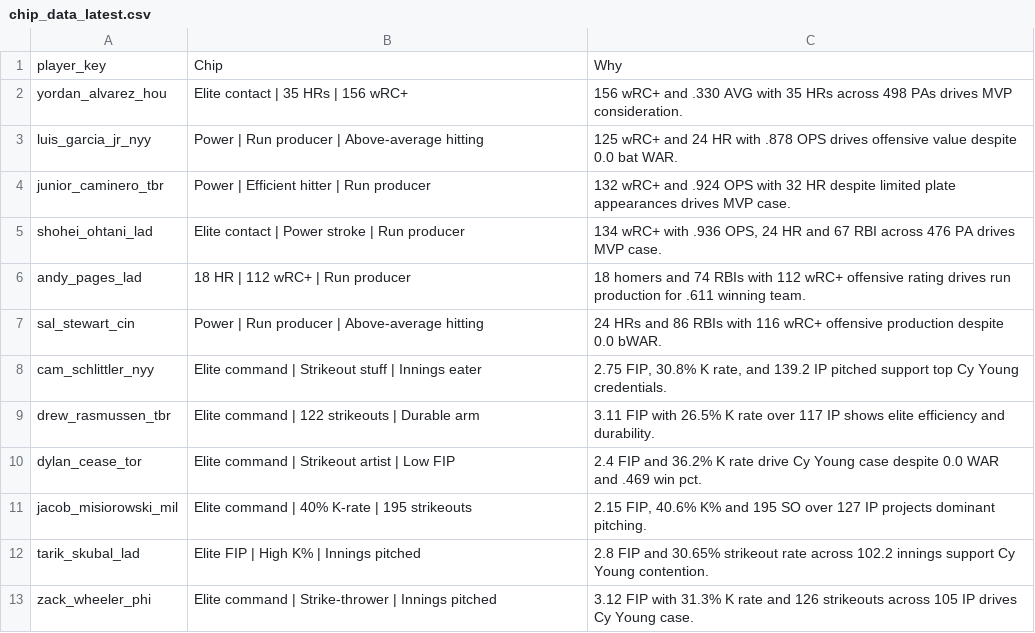
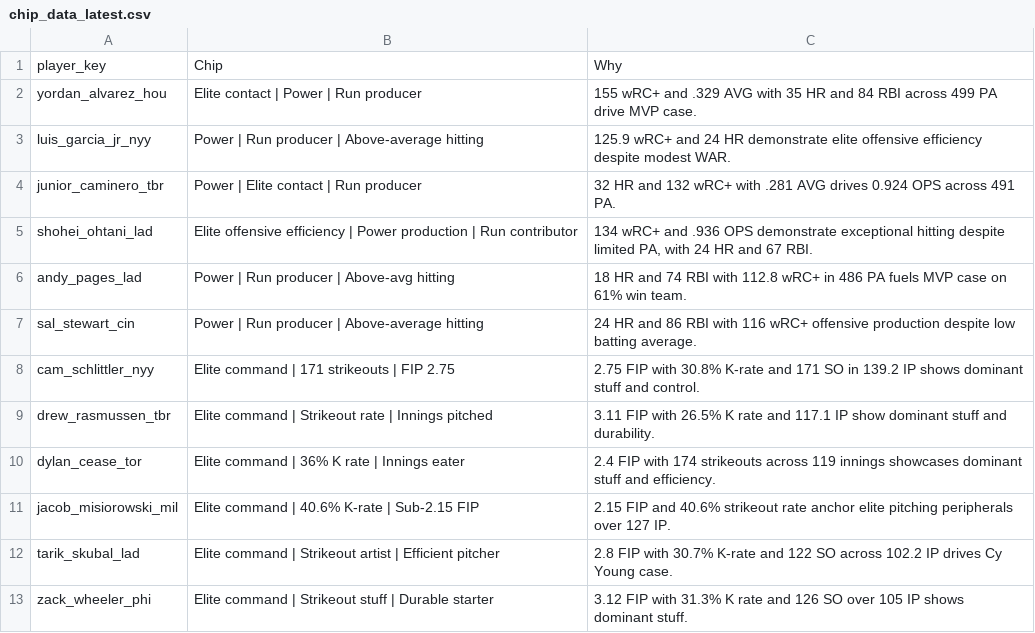
Before and after one commit to jeffwarr4/mlb-awards-predictor, a CSV file: predictions/2026/chip_data/chip_data_latest.csv, drawn as a sheet.

```diff
--- a/predictions/2026/chip_data/chip_data_latest.csv
+++ b/predictions/2026/chip_data/chip_data_latest.csv
@@ -1,13 +1,13 @@
 player_key,Chip,Why
-yordan_alvarez_hou,Elite contact | 35 HRs | 156 wRC+,156 wRC+ and .330 AVG with 35 HRs across 498 PAs drives MVP consideration.
-luis_garcia_jr_nyy,Power | Run producer | Above-average hitting,125 wRC+ and 24 HR with .878 OPS drives offensive value despite 0.0 bat WAR.
-junior_caminero_tbr,Power | Efficient hitter | Run producer,132 wRC+ and .924 OPS with 32 HR despite limited plate appearances drives MVP case.
-shohei_ohtani_lad,Elite contact | Power stroke | Run producer,"134 wRC+ with .936 OPS, 24 HR and 67 RBI across 476 PA drives MVP case."
-andy_pages_lad,18 HR | 112 wRC+ | Run producer,18 homers and 74 RBIs with 112 wRC+ offensive rating drives run production for .611 winning team.
-sal_stewart_cin,Power | Run producer | Above-average hitting,24 HRs and 86 RBIs with 116 wRC+ offensive production despite 0.0 bWAR.
-cam_schlittler_nyy,Elite command | Strikeout stuff | Innings eater,"2.75 FIP, 30.8% K rate, and 139.2 IP pitched support top Cy Young credentials."
-drew_rasmussen_tbr,Elite command | 122 strikeouts | Durable arm,3.11 FIP with 26.5% K rate over 117 IP shows elite efficiency and durability.
-dylan_cease_tor,Elite command | Strikeout artist | Low FIP,2.4 FIP and 36.2% K rate drive Cy Young case despite 0.0 WAR and .469 win pct.
-jacob_misiorowski_mil,Elite command | 40% K-rate | 195 strikeouts,"2.15 FIP, 40.6% K% and 195 SO over 127 IP projects dominant pitching."
-tarik_skubal_lad,Elite FIP | High K% | Innings pitched,2.8 FIP and 30.65% strikeout rate across 102.2 innings support Cy Young contention.
-zack_wheeler_phi,Elite command | Strike-thrower | Innings pitched,3.12 FIP with 31.3% K rate and 126 strikeouts across 105 IP drives Cy Young case.
+yordan_alvarez_hou,Elite contact | Power | Run producer,155 wRC+ and .329 AVG with 35 HR and 84 RBI across 499 PA drive MVP case.
+luis_garcia_jr_nyy,Power | Run producer | Above-average hitting,125.9 wRC+ and 24 HR demonstrate elite offensive efficiency despite modest WAR.
+junior_caminero_tbr,Power | Elite contact | Run producer,32 HR and 132 wRC+ with .281 AVG drives 0.924 OPS across 491 PA.
+shohei_ohtani_lad,Elite offensive efficiency | Power production | Run contributor,"134 wRC+ and .936 OPS demonstrate exceptional hitting despite limited PA, with 24 HR and 67 RBI."
+andy_pages_lad,Power | Run producer | Above-avg hitting,18 HR and 74 RBI with 112.8 wRC+ in 486 PA fuels MVP case on 61% win team.
+sal_stewart_cin,Power | Run producer | Above-average hitting,24 HR and 86 RBI with 116 wRC+ offensive production despite low batting average.
+cam_schlittler_nyy,Elite command | 171 strikeouts | FIP 2.75,2.75 FIP with 30.8% K-rate and 171 SO in 139.2 IP shows dominant stuff and control.
+drew_rasmussen_tbr,Elite command | Strikeout rate | Innings pitched,3.11 FIP with 26.5% K rate and 117.1 IP show dominant stuff and durability.
+dylan_cease_tor,Elite command | 36% K rate | Innings eater,2.4 FIP with 174 strikeouts across 119 innings showcases dominant stuff and efficiency.
+jacob_misiorowski_mil,Elite command | 40.6% K-rate | Sub-2.15 FIP,2.15 FIP and 40.6% strikeout rate anchor elite pitching peripherals over 127 IP.
+tarik_skubal_lad,Elite command | Strikeout artist | Efficient pitcher,2.8 FIP with 30.7% K-rate and 122 SO across 102.2 IP drives Cy Young case.
+zack_wheeler_phi,Elite command | Strikeout stuff | Durable starter,3.12 FIP with 31.3% K rate and 126 SO over 105 IP shows dominant stuff.
```
Also changed, not shown: predictions/2026/top5_flat_mvp.csv, 13 other files.
